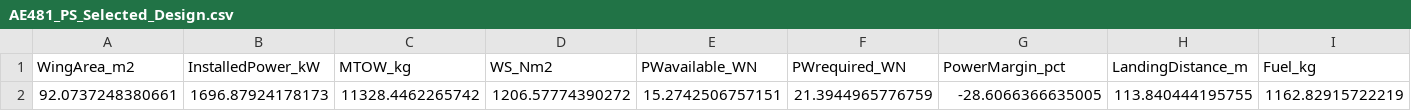
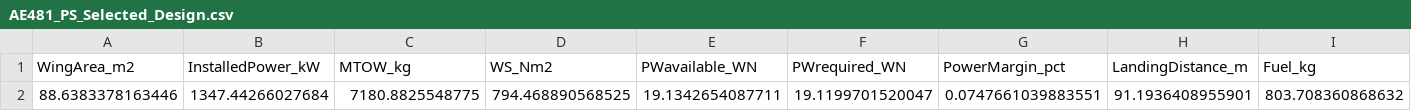
Before and after one commit to angeete08/Aero481_Team1, a CSV file: AE481_PS_Selected_Design.csv, drawn as a sheet; only a part is shown; removed rows and columns are numbered as before the commit, all else as after; rows hold the shown columns only; the diff names each change by its address in the sheet, - before the commit and + after, or states it on an @@ line.

```diff
--- a/AE481_PS_Selected_Design.csv
+++ b/AE481_PS_Selected_Design.csv
-row 2: 92.0737248380661 | 1696.87924178173 | 11328.4462265742 | 1206.57774390272 | 15.2742506757151 | 21.3944965776759 | -28.6066366635005 | 113.840444195755 | 1162.82915722219
+row 2: 88.6383378163446 | 1347.44266027684 | 7180.8825548775 | 794.468890568525 | 19.1342654087711 | 19.1199701520047 | 0.0747661039883551 | 91.1936408955901 | 803.708360868632
```
Also changed, not shown: AE481_PS_Engine_Candidates.csv, Performance_Overall_Results_SI.csv, 7 other files.
